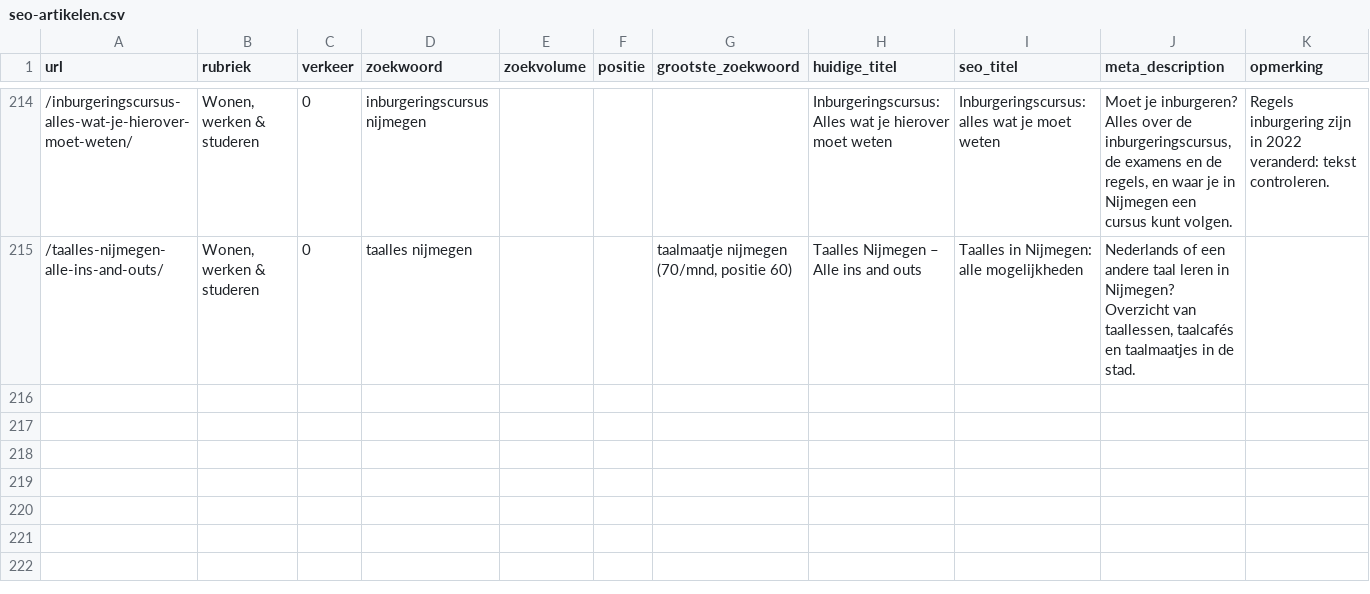
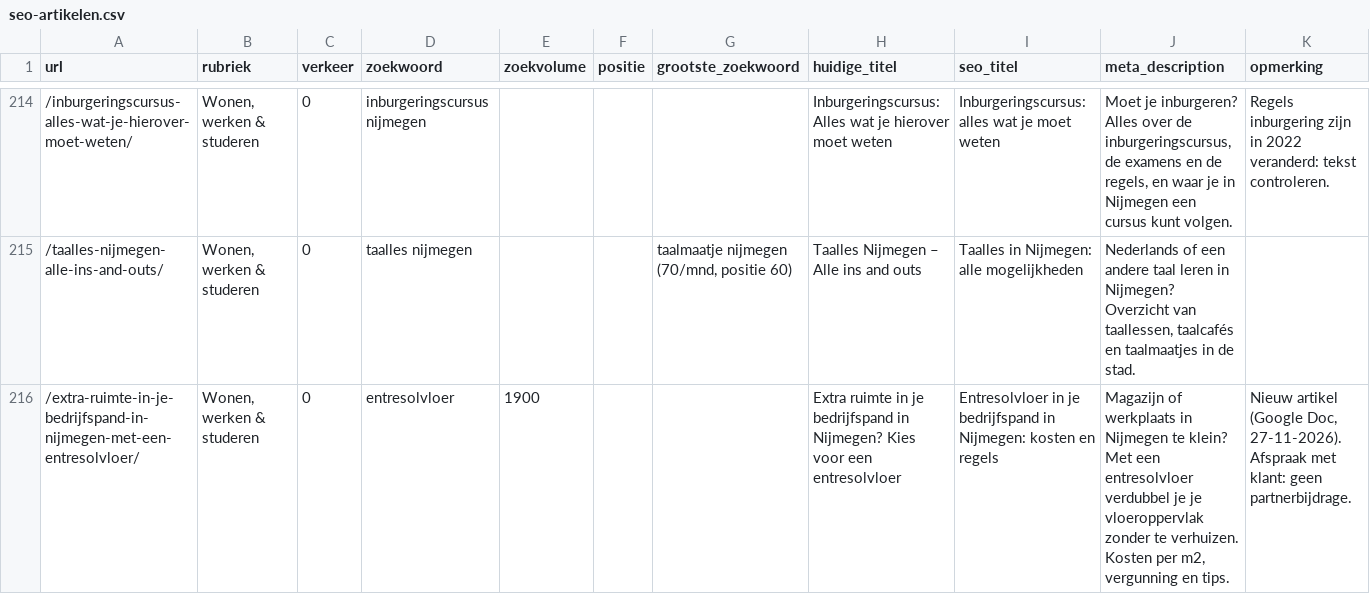
Before and after one commit to itandleisure/website-nijmegenonline-nl, a CSV file: data/seo-artikelen.csv, drawn as a sheet; only a part is shown, gaps mark what is left out.

```diff
--- a/data/seo-artikelen.csv
+++ b/data/seo-artikelen.csv
@@ -215 +215,2 @@ url;rubriek;verkeer;zoekwoord;zoekvolume;positie;grootste_zoekwoord;huidige_tite
 /taalles-nijmegen-alle-ins-and-outs/;Wonen, werken & studeren;0;taalles nijmegen;;;taalmaatje nijmegen (70/mnd, positie 60);Taalles Nijmegen – Alle ins and outs;Taalles in Nijmegen: alle mogelijkheden;Nederlands of een andere taal leren in Nijmegen? Overzicht van taallessen, taalcafés en taalmaatjes in de stad.;
+/extra-ruimte-in-je-bedrijfspand-in-nijmegen-met-een-entresolvloer/;Wonen, werken & studeren;0;entresolvloer;1900;;;Extra ruimte in je bedrijfspand in Nijmegen? Kies voor een entresolvloer;Entresolvloer in je bedrijfspand in Nijmegen: kosten en regels;Magazijn of werkplaats in Nijmegen te klein? Met een entresolvloer verdubbel je je vloeroppervlak zonder te verhuizen. Kosten per m2, vergunning en tips.;Nieuw artikel (Google Doc, 27-11-2026). Afspraak met klant: geen partnerbijdrage.
```
Also changed, not shown: data/indeling-artikelen.csv, 33 other files.
